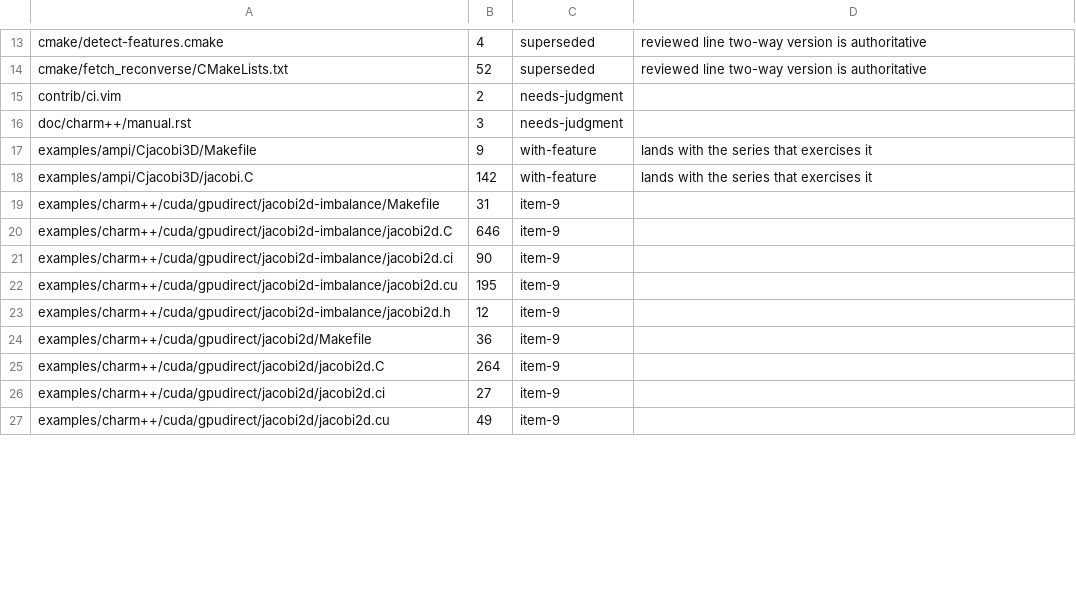
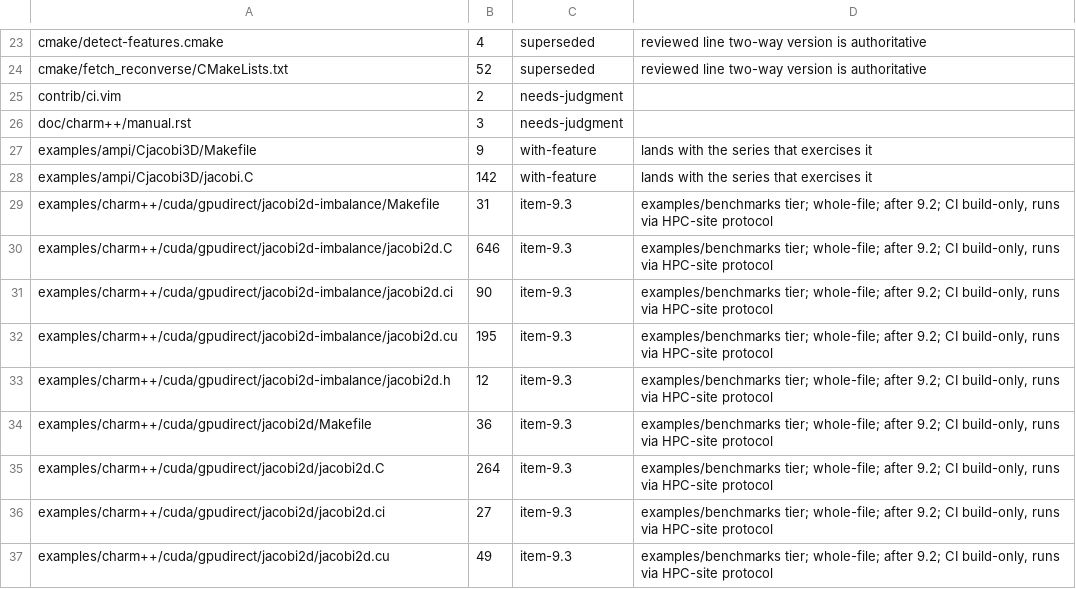
Before and after one commit to charmplusplus/charm, a TSV file: doc/reconverse-migration-ledger.tsv, drawn as a sheet; only a part is shown, gaps mark what is left out; the diff covers the shown part only.

```diff
--- a/doc/reconverse-migration-ledger.tsv
+++ b/doc/reconverse-migration-ledger.tsv
@@ -18,10 +28,10 @@ examples/ampi/Cjacobi3D/Makefile	9	with-feature	lands with the series that exerc
 examples/ampi/Cjacobi3D/jacobi.C	142	with-feature	lands with the series that exercises it
-examples/charm++/cuda/gpudirect/jacobi2d-imbalance/Makefile	31	item-9	
-examples/charm++/cuda/gpudirect/jacobi2d-imbalance/jacobi2d.C	646	item-9	
-examples/charm++/cuda/gpudirect/jacobi2d-imbalance/jacobi2d.ci	90	item-9	
-examples/charm++/cuda/gpudirect/jacobi2d-imbalance/jacobi2d.cu	195	item-9	
-examples/charm++/cuda/gpudirect/jacobi2d-imbalance/jacobi2d.h	12	item-9	
-examples/charm++/cuda/gpudirect/jacobi2d/Makefile	36	item-9	
-examples/charm++/cuda/gpudirect/jacobi2d/jacobi2d.C	264	item-9	
-examples/charm++/cuda/gpudirect/jacobi2d/jacobi2d.ci	27	item-9	
-examples/charm++/cuda/gpudirect/jacobi2d/jacobi2d.cu	49	item-9	
+examples/charm++/cuda/gpudirect/jacobi2d-imbalance/Makefile	31	item-9.3	examples/benchmarks tier; whole-file; after 9.2; CI build-only, runs via HPC-site protocol
+examples/charm++/cuda/gpudirect/jacobi2d-imbalance/jacobi2d.C	646	item-9.3	examples/benchmarks tier; whole-file; after 9.2; CI build-only, runs via HPC-site protocol
+examples/charm++/cuda/gpudirect/jacobi2d-imbalance/jacobi2d.ci	90	item-9.3	examples/benchmarks tier; whole-file; after 9.2; CI build-only, runs via HPC-site protocol
+examples/charm++/cuda/gpudirect/jacobi2d-imbalance/jacobi2d.cu	195	item-9.3	examples/benchmarks tier; whole-file; after 9.2; CI build-only, runs via HPC-site protocol
+examples/charm++/cuda/gpudirect/jacobi2d-imbalance/jacobi2d.h	12	item-9.3	examples/benchmarks tier; whole-file; after 9.2; CI build-only, runs via HPC-site protocol
+examples/charm++/cuda/gpudirect/jacobi2d/Makefile	36	item-9.3	examples/benchmarks tier; whole-file; after 9.2; CI build-only, runs via HPC-site protocol
+examples/charm++/cuda/gpudirect/jacobi2d/jacobi2d.C	264	item-9.3	examples/benchmarks tier; whole-file; after 9.2; CI build-only, runs via HPC-site protocol
+examples/charm++/cuda/gpudirect/jacobi2d/jacobi2d.ci	27	item-9.3	examples/benchmarks tier; whole-file; after 9.2; CI build-only, runs via HPC-site protocol
+examples/charm++/cuda/gpudirect/jacobi2d/jacobi2d.cu	49	item-9.3	examples/benchmarks tier; whole-file; after 9.2; CI build-only, runs via HPC-site protocol
```
Also changed, not shown: 10 added rows and 54 edited cells elsewhere in this file.
